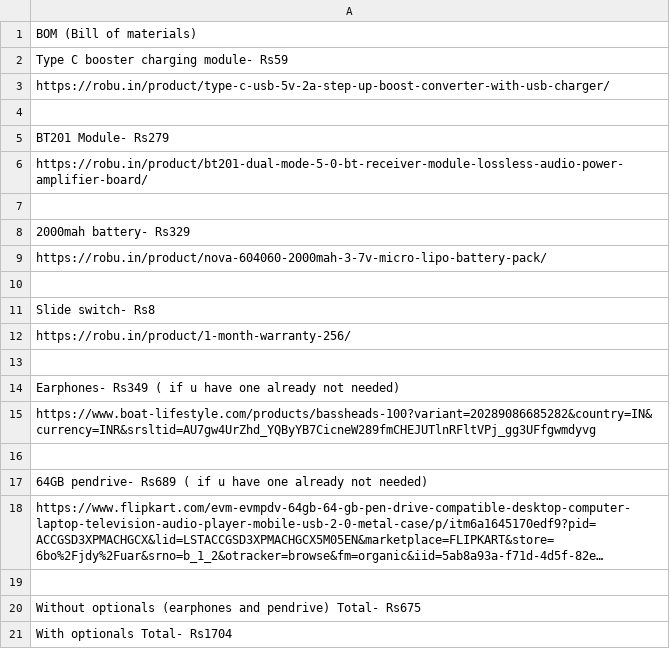
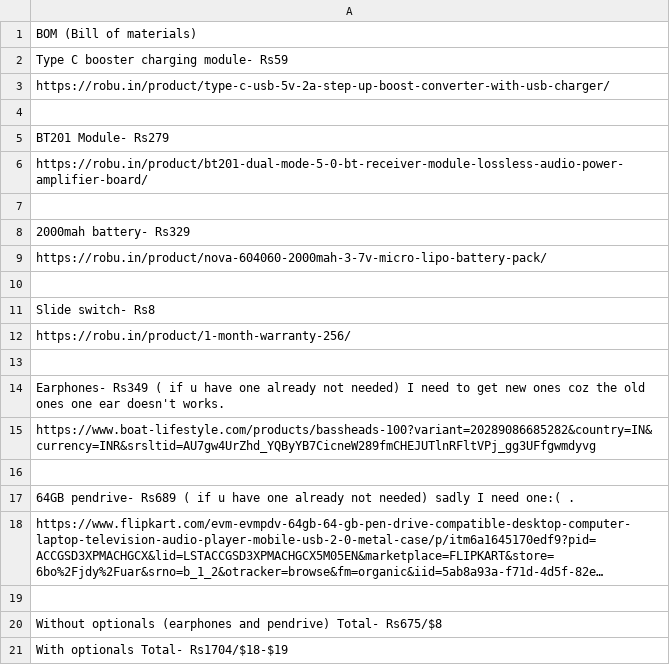
Before and after one commit to HI-dot935/WGM-Audio-mp3-player, a CSV file: BOM.csv, drawn as a sheet; long unchanged cells end in …; the diff names each change by its address in the sheet, - before the commit and + after, or states it on an @@ line.

Commit message:
Revise BOM.csv with item details and notes
Updated item descriptions and added notes about the need for new earphones and a pendrive.

```diff
--- a/BOM.csv
+++ b/BOM.csv
-A14: …not needed)
+A14: …not needed) I need to get new ones coz the old ones one ear doesn't works.
-A17: …not needed)
+A17: …not needed) sadly I need one:( .
-A20: …pendrive) Total- Rs675
+A20: …pendrive) Total- Rs675/$8
-A21: With optionals Total- Rs1704
+A21: With optionals Total- Rs1704/$18-$19
```
